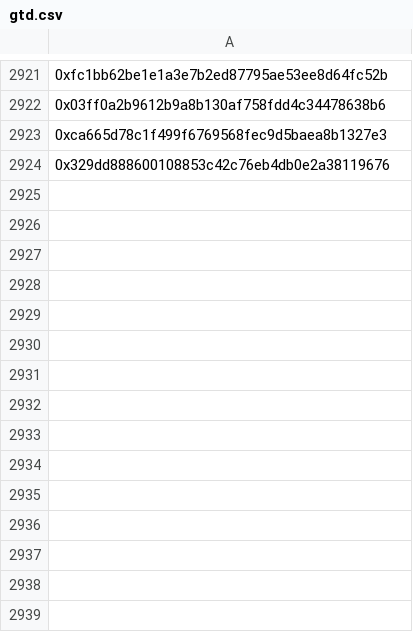
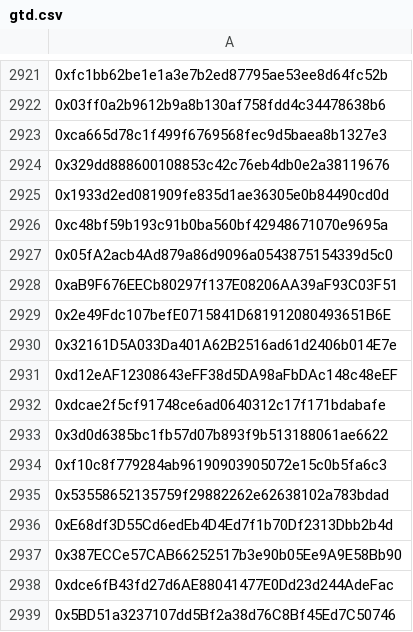
Before and after one commit to flatlinednft-sys/fallcats, a CSV file: data/gtd.csv, drawn as a sheet; only a part is shown, gaps mark what is left out; the diff names each change by its address in the sheet, - before the commit and + after, or states it on an @@ line.

Commit message:
update

```diff
--- a/data/gtd.csv
+++ b/data/gtd.csv
+row 2925: 0x1933d2ed081909fe835d1ae36305e0b84490cd0d
+row 2926: 0xc48bf59b193c91b0ba560bf42948671070e9695a
+row 2927: 0x05fA2acb4Ad879a86d9096a0543875154339d5c0
+row 2928: 0xaB9F676EECb80297f137E08206AA39aF93C03F51
+row 2929: 0x2e49Fdc107befE0715841D681912080493651B6E
+row 2930: 0x32161D5A033Da401A62B2516ad61d2406b014E7e
+row 2931: 0xd12eAF12308643eFF38d5DA98aFbDAc148c48eEF
+row 2932: 0xdcae2f5cf91748ce6ad0640312c17f171bdabafe
+row 2933: 0x3d0d6385bc1fb57d07b893f9b513188061ae6622
+row 2934: 0xf10c8f779284ab96190903905072e15c0b5fa6c3
+row 2935: 0x53558652135759f29882262e62638102a783bdad
+row 2936: 0xE68df3D55Cd6edEb4D4Ed7f1b70Df2313Dbb2b4d
+row 2937: 0x387ECCe57CAB66252517b3e90b05Ee9A9E58Bb90
+row 2938: 0xdce6fB43fd27d6AE88041477E0Dd23d244AdeFac
+row 2939: 0x5BD51a3237107dd5Bf2a38d76C8Bf45Ed7C50746
```
